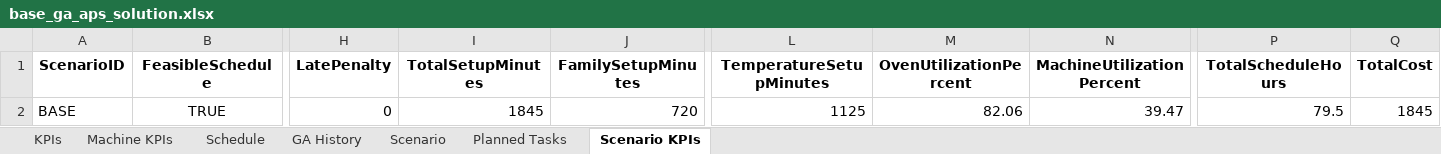
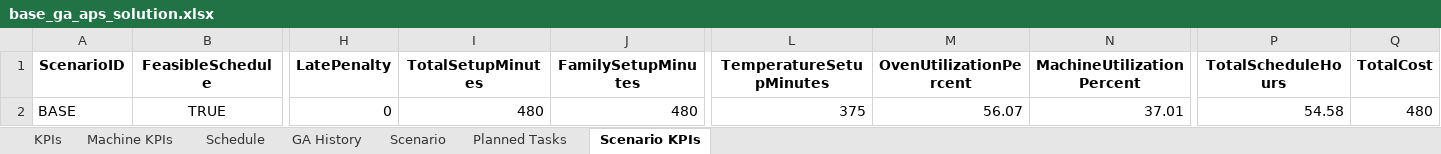
Before and after one commit to abha19k/scheduler, an Excel workbook: backend/output/base_ga_aps_solution.xlsx, sheet Scenario KPIs, drawn as a sheet; only a part is shown, gaps mark what is left out; values as stored, in another font and other column widths than the file's, no borders; the diff names each change by its address in the sheet, - before the commit and + after, or states it on an @@ line.

```diff
--- a/backend/output/base_ga_aps_solution.xlsx (sheet Scenario KPIs)
+++ b/backend/output/base_ga_aps_solution.xlsx (sheet Scenario KPIs)
-I2 (TotalSetupMinutes): 1845
+I2 (TotalSetupMinutes): 480
-J2 (FamilySetupMinutes): 720
+J2 (FamilySetupMinutes): 480
-L2 (TemperatureSetupMinutes): 1125
+L2 (TemperatureSetupMinutes): 375
-M2 (OvenUtilizationPercent): 82.06
+M2 (OvenUtilizationPercent): 56.07
-N2 (MachineUtilizationPercent): 39.47
+N2 (MachineUtilizationPercent): 37.01
-P2 (TotalScheduleHours): 79.5
+P2 (TotalScheduleHours): 54.58
-Q2 (TotalCost): 1845
+Q2 (TotalCost): 480
```
Also changed, not shown: sheet Planned Tasks, sheet Schedule, sheet GA History, sheet Machine KPIs, sheet KPIs, sheet Scenario, backend/storage/planwise_scenario_store.xlsx, 29 other files.
